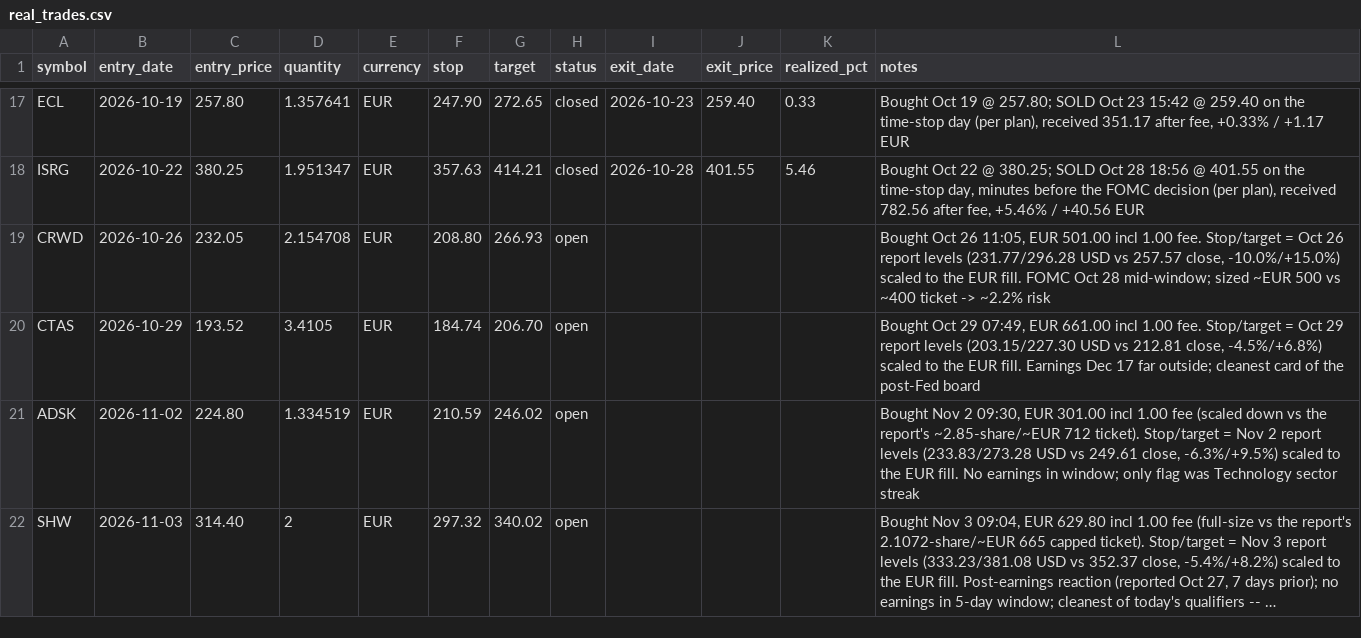
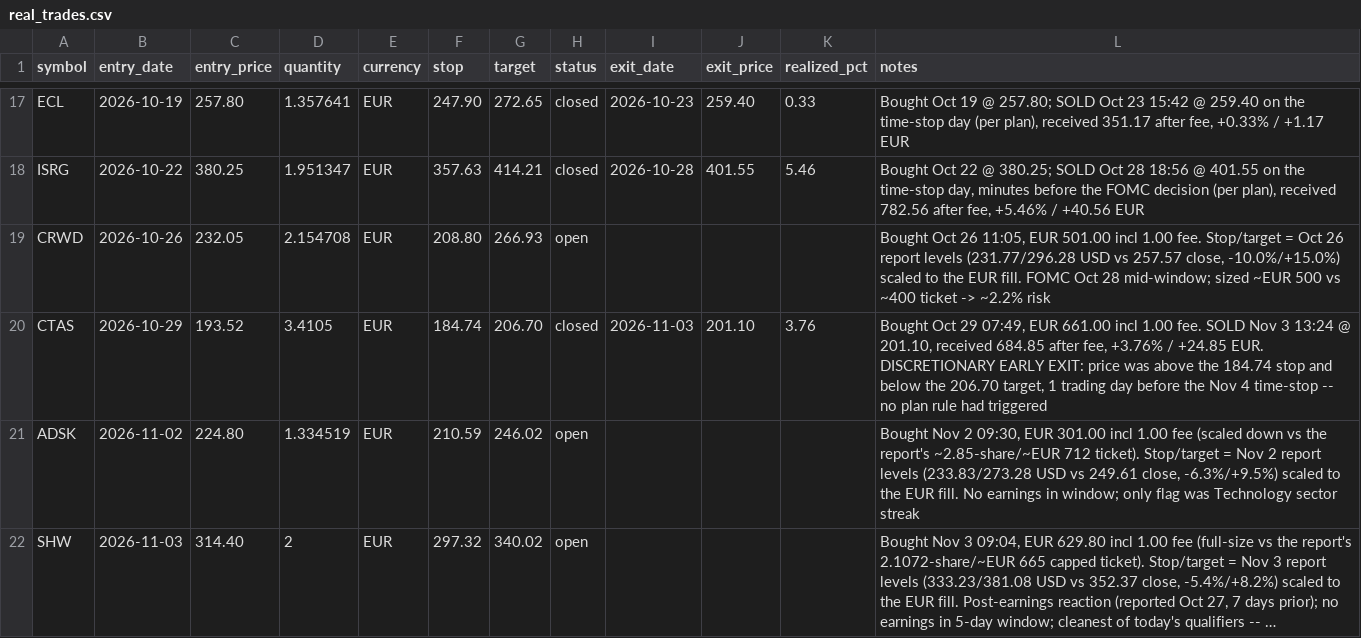
Before and after one commit to kadrisaf/kadrisaf, a CSV file: track_record/real_trades.csv, drawn as a sheet; only a part is shown, gaps mark what is left out; long unchanged cells end in ….

```diff
--- a/track_record/real_trades.csv
+++ b/track_record/real_trades.csv
@@ -19,3 +19,3 @@ ISRG,2026-10-22,380.25,1.951347,EUR,357.63,414.21,closed,2026-10-28,401.55,5.46,
 CRWD,2026-10-26,232.05,2.154708,EUR,208.80,266.93,open,,,,"Bought Oct 26 11:05, EUR 501.00 incl 1.00 fee. Stop/target = Oct 26 report levels (231.77/296.28 USD vs 257.57 close, -10.0%/+15.0%) scaled to the EUR fill. FOMC Oct 28 mid-window; sized ~EUR 500 vs ~400 ticket -> ~2.2% risk"
-CTAS,2026-10-29,193.52,3.4105,EUR,184.74,206.70,open,,,,"Bought Oct 29 07:49, EUR 661.00 incl 1.00 fee. Stop/target = Oct 29 report levels (203.15/227.30 USD vs 212.81 close, -4.5%/+6.8%) scaled to the EUR fill. Earnings Dec 17 far outside; cleanest card of the post-Fed board"
+CTAS,2026-10-29,193.52,3.4105,EUR,184.74,206.70,closed,2026-11-03,201.10,3.76,"Bought Oct 29 07:49, EUR 661.00 incl 1.00 fee. SOLD Nov 3 13:24 @ 201.10, received 684.85 after fee, +3.76% / +24.85 EUR. DISCRETIONARY EARLY EXIT: price was above the 184.74 stop and below the 206.70 target, 1 trading day before the Nov 4 time-stop -- no plan rule had triggered"
 ADSK,2026-11-02,224.80,1.334519,EUR,210.59,246.02,open,,,,"Bought Nov 2 09:30, EUR 301.00 incl 1.00 fee (scaled down vs the report's ~2.85-share/~EUR 712 ticket). Stop/target = Nov 2 report levels (233.83/273.28 USD vs 249.61 close, -6.3%/+9.5%) scaled to the EUR fill. No earnings in window; only flag was Technology sector streak"
```
